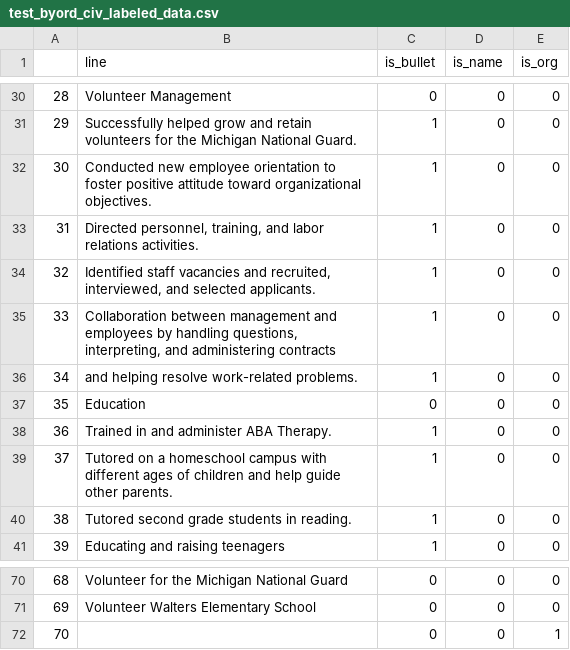
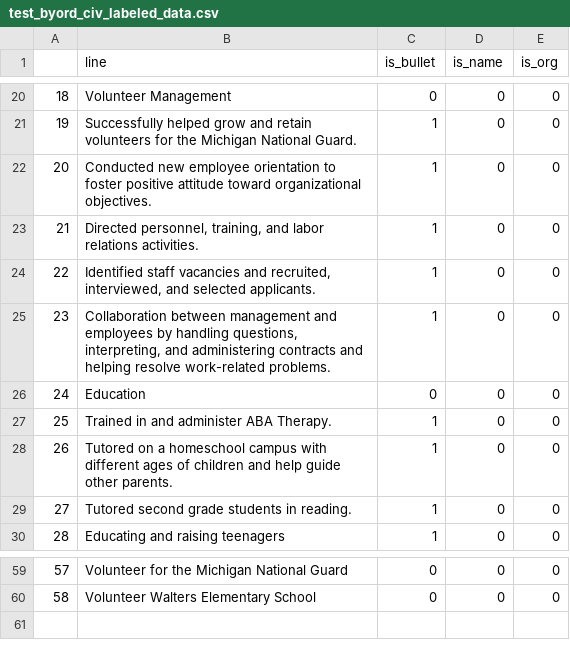
Before and after one commit to janton42/hired_labs_webtools, a CSV file: static/output/test_byord_civ/test_byord_civ_labeled_data.csv, drawn as a sheet; only a part is shown, gaps mark what is left out; removed rows and columns are numbered as before the commit, all else as after; the diff covers the shown part only; the diff names each change by its address in the sheet, - before the commit and + after, or states it on an @@ line.

```diff
--- a/static/output/test_byord_civ/test_byord_civ_labeled_data.csv
+++ b/static/output/test_byord_civ/test_byord_civ_labeled_data.csv
@@ column A renumbered between rows 4 and 60 @@
-B25 (line): …administering contracts
+B25 (line): …administering contracts and helping resolve work-related problems.
-row 36: 34 | and helping resolve work-related problems. | 1 | 0 | 0
-row 72: 70 |  | 0 | 0 | 1
```
Also changed, not shown: 10 removed rows and 3 edited cells elsewhere in this file, static/output/test_byord_civ/test_byord_civ_numeric_only.csv, static/output/test_byord_civ/test_byord_civ_out.csv, 4 other files.
